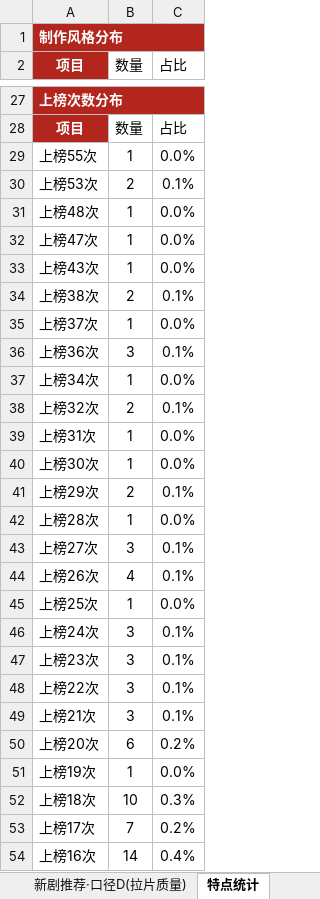
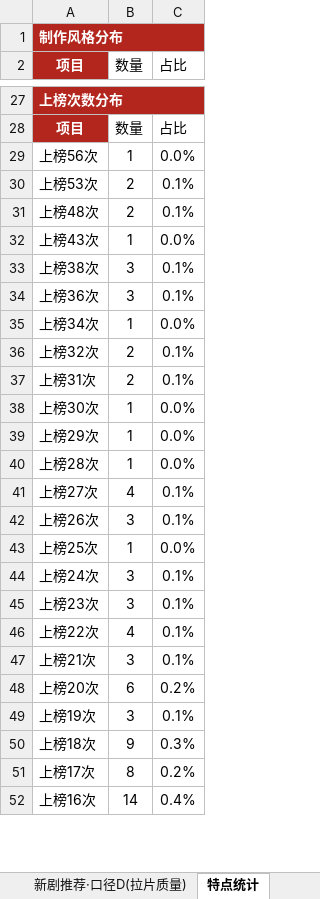
Before and after one commit to 2m247cdz9k-design/tomato-drama-rankings, an Excel workbook: 榜单数据.xlsx, sheet 特点统计, drawn as a sheet; only a part is shown, gaps mark what is left out; values as stored, in another font and other column widths than the file's, no borders; removed rows and columns are numbered as before the commit, all else as after; the diff covers the shown part only; the diff names each change by its address in the sheet, - before the commit and + after, or states it on an @@ line.

```diff
--- a/榜单数据.xlsx (sheet 特点统计)
+++ b/榜单数据.xlsx (sheet 特点统计)
-A29 (项目): 上榜55次
+A29 (项目): 上榜56次
-B31 (数量): 1
+B31 (数量): 2
-C31 (占比): 0.0%
+C31 (占比): 0.1%
-row 32: 上榜47次 | 1 | 0.0%
-B33 (数量): 2
+B33 (数量): 3
-row 35: 上榜37次 | 1 | 0.0%
-B37 (数量): 1
+B37 (数量): 2
-C37 (占比): 0.0%
+C37 (占比): 0.1%
-B39 (数量): 2
+B39 (数量): 1
-C39 (占比): 0.1%
+C39 (占比): 0.0%
-B41 (数量): 3
+B41 (数量): 4
-B42 (数量): 4
+B42 (数量): 3
-B46 (数量): 3
+B46 (数量): 4
-B49 (数量): 1
+B49 (数量): 3
-C49 (占比): 0.0%
+C49 (占比): 0.1%
-B50 (数量): 10
+B50 (数量): 9
-B51 (数量): 7
+B51 (数量): 8
```
Also changed, not shown: 4 added rows, 4 removed rows and 65 edited cells elsewhere in this sheet, sheet 老剧复投榜, sheet 上榜的新剧, sheet 长跑新剧榜, sheet 新剧推荐·口径C(账号层级优先), sheet TOP20剧重点跟踪, sheet 新剧推荐·口径B(账号权重型), 2 more sheets, 2 other files.
